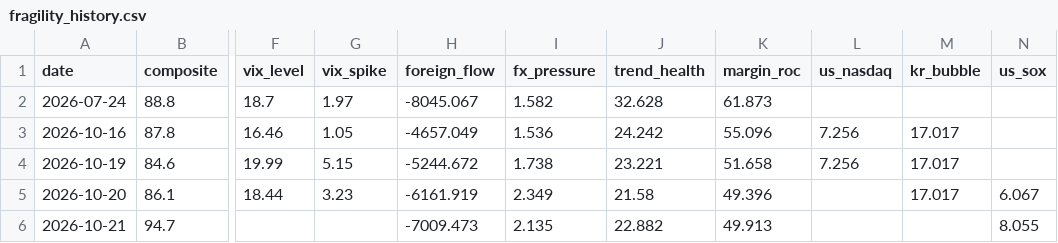
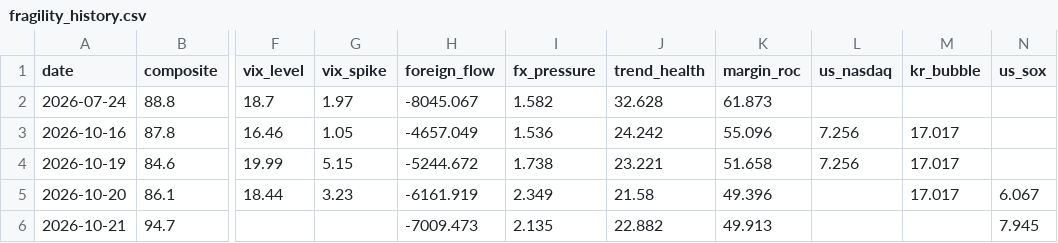
Before and after one commit to cwen019-source/Stock-market-fragility-detection, a CSV file: fragility_history.csv, drawn as a sheet; only a part is shown, gaps mark what is left out; the diff names each change by its address in the sheet, - before the commit and + after, or states it on an @@ line.

```diff
--- a/fragility_history.csv
+++ b/fragility_history.csv
-N6 (us_sox): 8.055
+N6 (us_sox): 7.945
```
Also changed, not shown: 3 other files.
